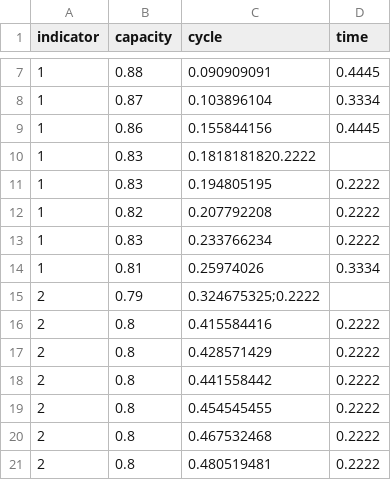
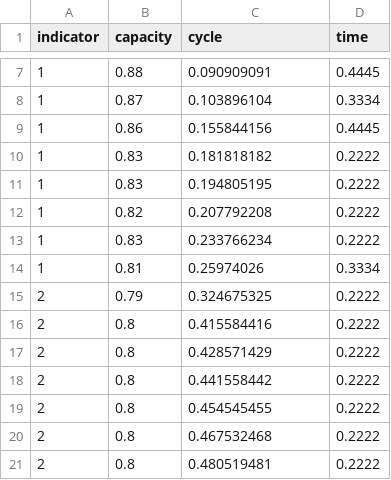
Before and after one commit to horobchenko/tfx, a CSV file: 1.csv, drawn as a sheet; only a part is shown, gaps mark what is left out.

Commit message:
Update 1.csv

```diff
--- a/1.csv
+++ b/1.csv
@@ -9,3 +9,3 @@
 1,0.86,0.155844156,0.4445
-1,0.83,0.1818181820.2222
+1,0.83,0.181818182,0.2222
 1,0.83,0.194805195,0.2222
@@ -14,3 +14,3 @@
 1,0.81,0.25974026,0.3334
-2,0.79,0.324675325;0.2222
+2,0.79,0.324675325,0.2222
 2,0.8,0.415584416,0.2222
```
